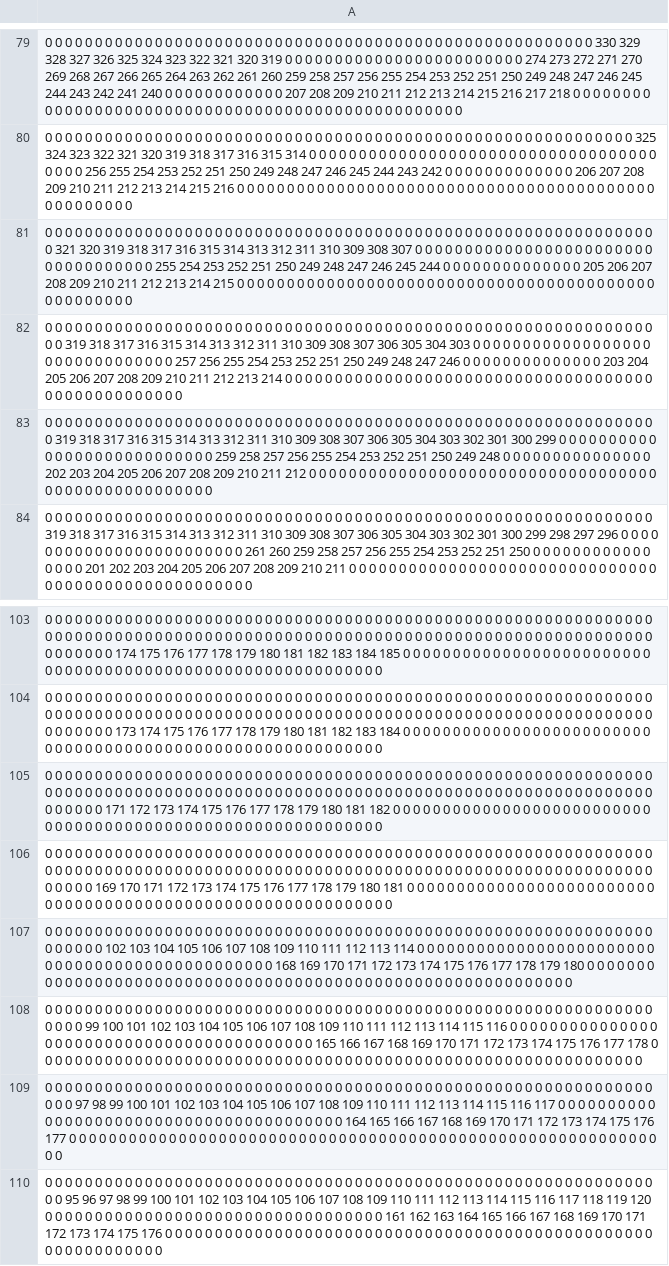
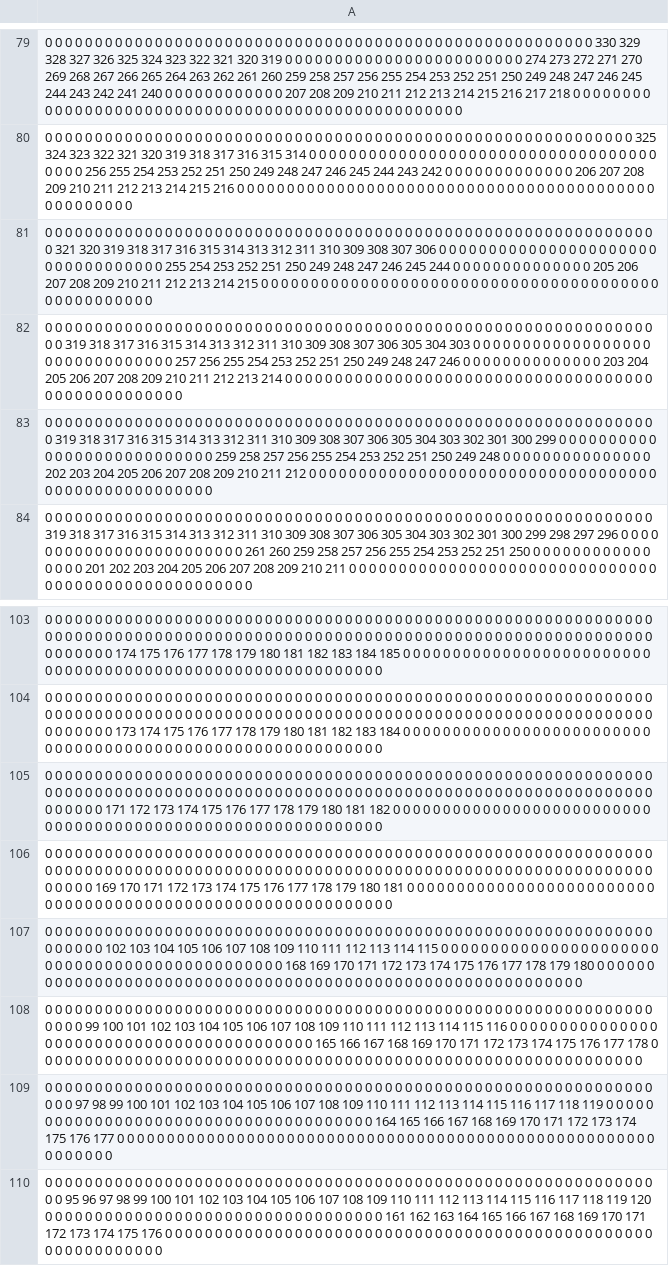
Before and after one commit to lihuang3/MazeEnv, a CSV file: my_games/MapData/map0522_costmap.csv, drawn as a sheet; only a part is shown, gaps mark what is left out; the diff covers the shown part only; the diff names each change by its address in the sheet, - before the commit and + after, or states it on an @@ line.

```diff
--- a/my_games/MapData/map0522_costmap.csv
+++ b/my_games/MapData/map0522_costmap.csv
-A81: …310 309 308 307 0 0 0 0 0…
+A81: …310 309 308 307 306 0 0 0 0…
-A107: …111 112 113 114 0 0 0 0 0…
+A107: …111 112 113 114 115 0 0 0 0…
-A109: …114 115 116 117 0 0 0 0 0 0…
+A109: …114 115 116 117 118 119 0 0 0 0…
```
Also changed, not shown: 71 edited cells elsewhere in this file, my_games/MapData/map0522.csv, my_games/MapData/map0522_freespace.csv, 37 other files.
